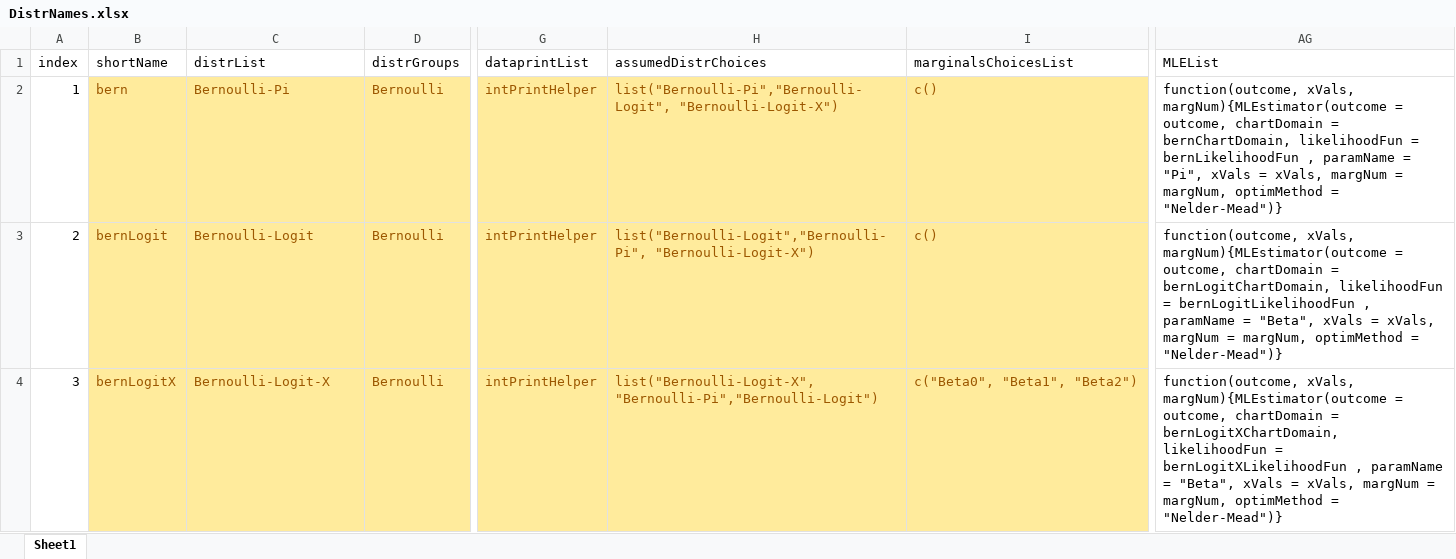
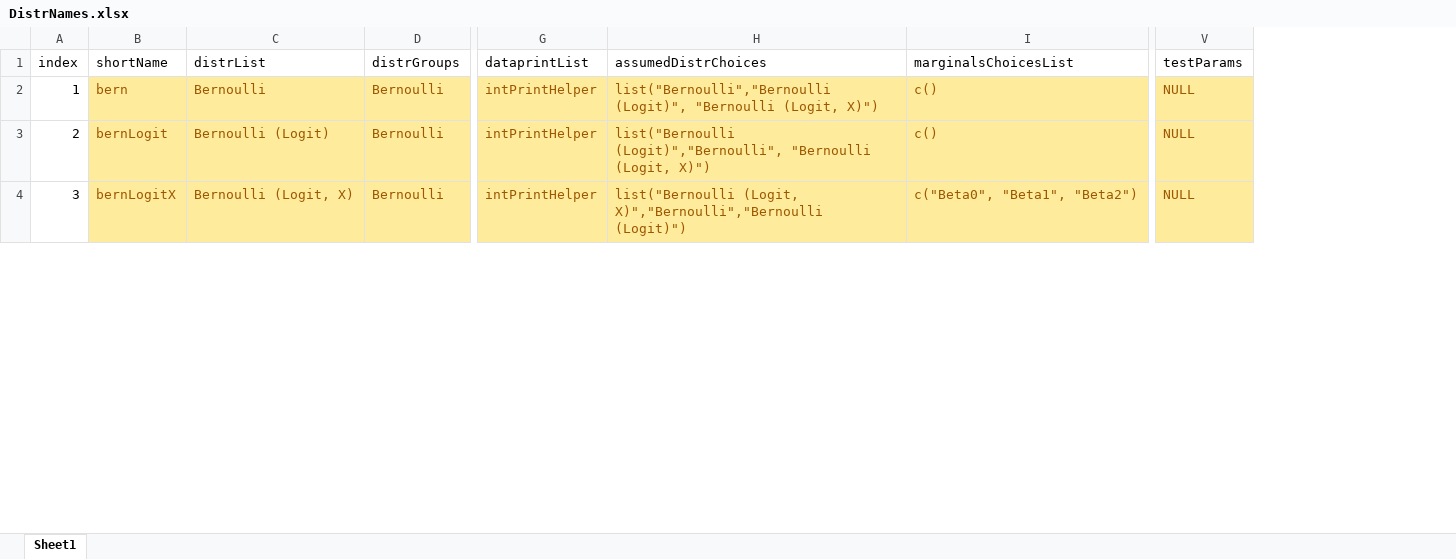
Before and after one commit to iqss-research/2k1-in-silico, an Excel workbook: Config/DistrNames.xlsx, sheet Sheet1, drawn as a sheet; only a part is shown, gaps mark what is left out; values as stored, in another font and other column widths than the file's, no borders; removed rows and columns are numbered as before the commit, all else as after; the diff covers the shown part only; the diff names each change by its address in the sheet, - before the commit and + after, or states it on an @@ line.

```diff
--- a/Config/DistrNames.xlsx (sheet Sheet1)
+++ b/Config/DistrNames.xlsx (sheet Sheet1)
+column V (testParams), rows 2-4: all NULL
-column AG (MLEList), rows 2-4: function(outcome, xVals, margNum){MLEstimator(outcome = outcome, chartDomain = bernChartDomain, likelihoodFun = bernLikelihoodFun , paramName = "Pi", xVals = xVals, margNum = margNum, optimMethod = "Nelder-Mead")} | function(outcome, xVals, margNum){MLEstimator(outcome = outcome, chartDomain = bernLogitChartDomain, likelihoodFun = bernLogitLikelihoodFun , paramName = "Beta", xVals = xVals, margNum = margNum, optimMethod = "Nelder-Mead")} | function(outcome, xVals, margNum){MLEstimator(outcome = outcome, chartDomain = bernLogitXChartDomain, likelihoodFun = bernLogitXLikelihoodFun , paramName = "Beta", xVals = xVals, margNum = margNum, optimMethod = "Nelder-Mead")}
-C2 (distrList): Bernoulli-Pi
+C2 (distrList): Bernoulli
-H2 (assumedDistrChoices): list("Bernoulli-Pi","Bernoulli-Logit", "Bernoulli-Logit-X")
+H2 (assumedDistrChoices): list("Bernoulli","Bernoulli (Logit)", "Bernoulli (Logit, X)")
-C3 (distrList): Bernoulli-Logit
+C3 (distrList): Bernoulli (Logit)
-H3 (assumedDistrChoices): list("Bernoulli-Logit","Bernoulli-Pi", "Bernoulli-Logit-X")
+H3 (assumedDistrChoices): list("Bernoulli (Logit)","Bernoulli", "Bernoulli (Logit, X)")
-C4 (distrList): Bernoulli-Logit-X
+C4 (distrList): Bernoulli (Logit, X)
-H4 (assumedDistrChoices): list("Bernoulli-Logit-X","Bernoulli-Pi","Bernoulli-Logit")
+H4 (assumedDistrChoices): list("Bernoulli (Logit, X)","Bernoulli","Bernoulli (Logit)")
```
Also changed, not shown: 1 added row and 37 edited cells elsewhere in this sheet, formulas that keep their value, 22 other files.
